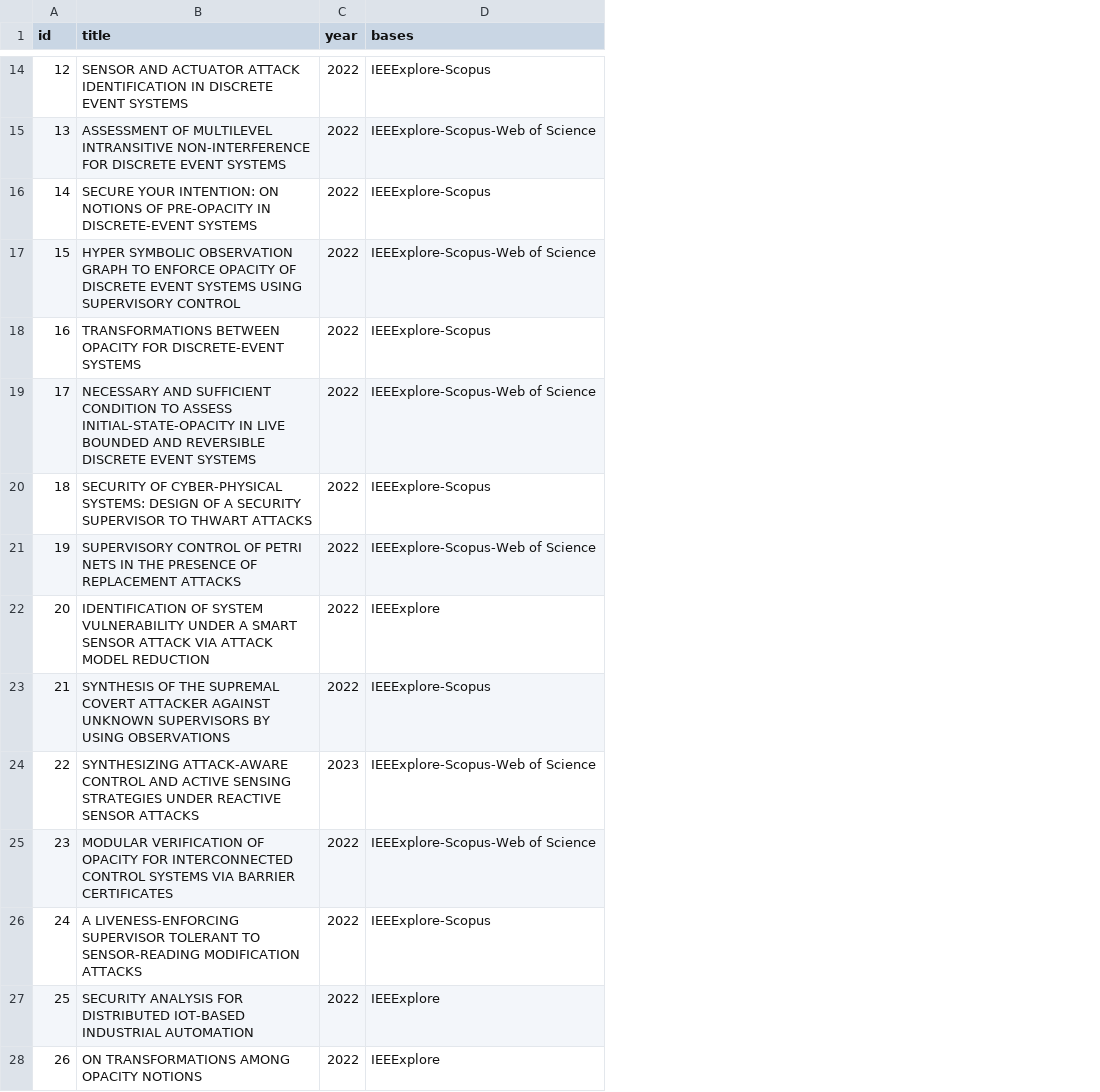
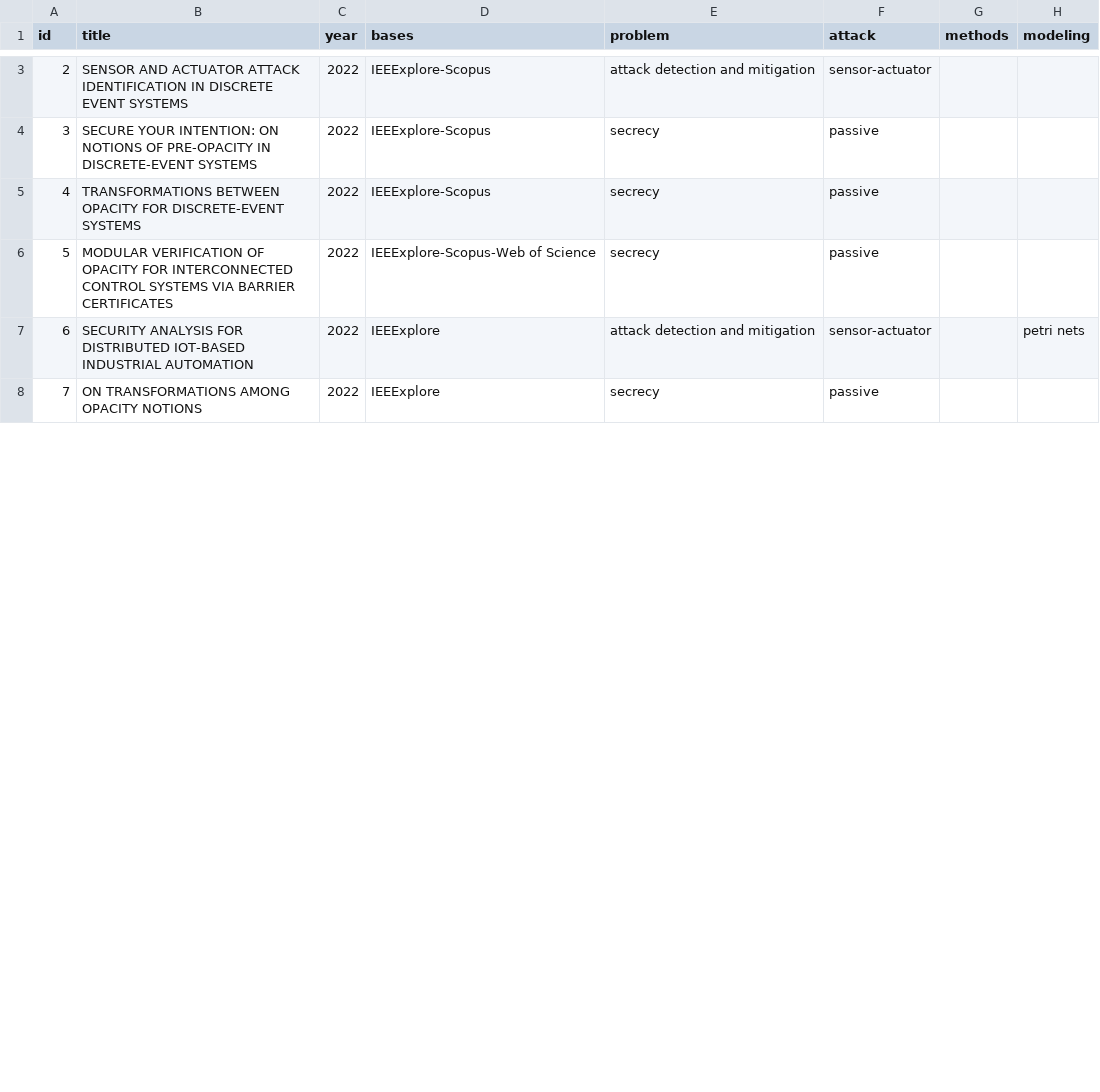
Before and after one commit to olivsamuk/BibtexParsing-SystematicReview, a CSV file: papers-categorized-2022.csv, drawn as a sheet; only a part is shown, gaps mark what is left out; removed rows and columns are numbered as before the commit, all else as after; the diff covers the shown part only; the diff names each change by its address in the sheet, - before the commit and + after, or states it on an @@ line.

Commit message:
30-11

```diff
--- a/papers-categorized-2022.csv
+++ b/papers-categorized-2022.csv
+column E (problem), rows 3-8: attack detection and mitigation | secrecy | secrecy | secrecy | attack detection and mitigation | secrecy
+column F (attack), rows 3-8: sensor-actuator | passive | passive | passive | sensor-actuator | passive
+column G (methods), empty
+column H (modeling), row 7: petri nets
@@ column A (id) renumbered between rows 2 and 22 @@
-row 15: 13 | ASSESSMENT OF MULTILEVEL INTRANSITIVE NON-INTERFERENCE FOR DISCRETE EVENT SYSTEMS | 2022 | IEEExplore-Scopus-Web of Science
-row 17: 15 | HYPER SYMBOLIC OBSERVATION GRAPH TO ENFORCE OPACITY OF DISCRETE EVENT SYSTEMS USING SUPERVISORY CONTROL | 2022 | IEEExplore-Scopus-Web of Science
-row 19: 17 | NECESSARY AND SUFFICIENT CONDITION TO ASSESS INITIAL-STATE-OPACITY IN LIVE BOUNDED AND REVERSIBLE DISCRETE EVENT SYSTEMS | 2022 | IEEExplore-Scopus-Web of Science
-row 20: 18 | SECURITY OF CYBER-PHYSICAL SYSTEMS: DESIGN OF A SECURITY SUPERVISOR TO THWART ATTACKS | 2022 | IEEExplore-Scopus
-row 21: 19 | SUPERVISORY CONTROL OF PETRI NETS IN THE PRESENCE OF REPLACEMENT ATTACKS | 2022 | IEEExplore-Scopus-Web of Science
-row 22: 20 | IDENTIFICATION OF SYSTEM VULNERABILITY UNDER A SMART SENSOR ATTACK VIA ATTACK MODEL REDUCTION | 2022 | IEEExplore
-row 23: 21 | SYNTHESIS OF THE SUPREMAL COVERT ATTACKER AGAINST UNKNOWN SUPERVISORS BY USING OBSERVATIONS | 2022 | IEEExplore-Scopus
-row 24: 22 | SYNTHESIZING ATTACK-AWARE CONTROL AND ACTIVE SENSING STRATEGIES UNDER REACTIVE SENSOR ATTACKS | 2023 | IEEExplore-Scopus-Web of Science
-row 26: 24 | A LIVENESS-ENFORCING SUPERVISOR TOLERANT TO SENSOR-READING MODIFICATION ATTACKS | 2022 | IEEExplore-Scopus
```
Also changed, not shown: 24 removed rows elsewhere in this file.
